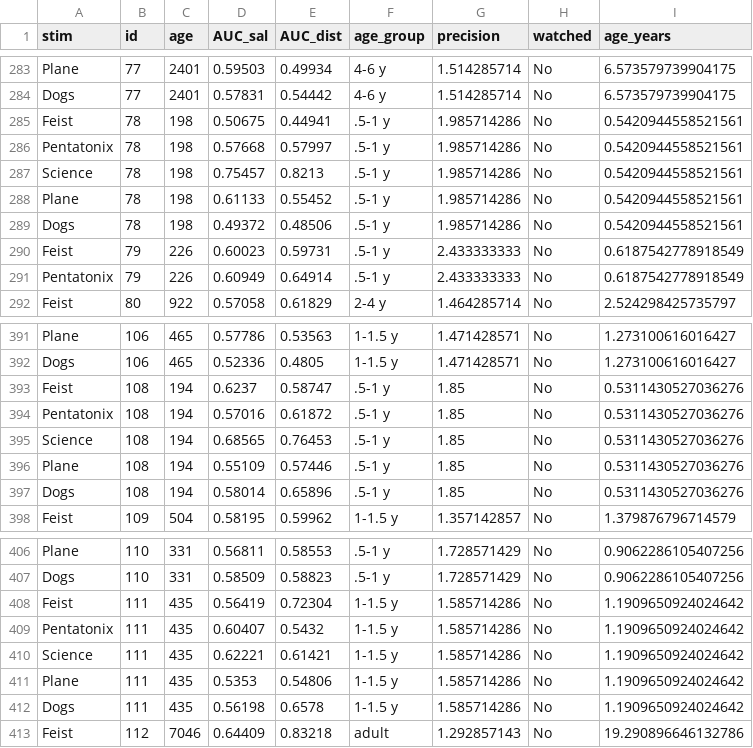
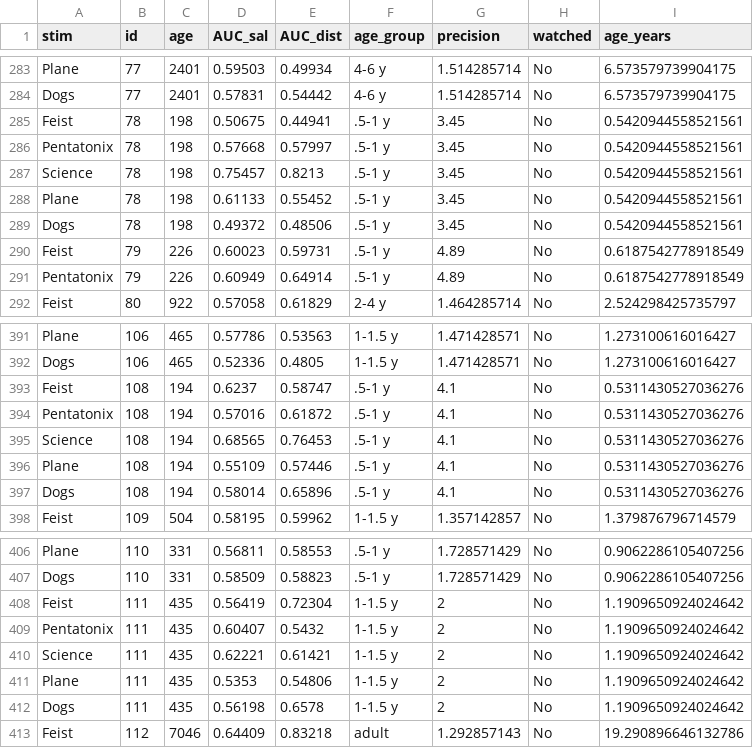
Before and after one commit to PSYC-259-Data-Science/259-group-wrangling-checking, a CSV file: data_cleaned/cleaned.csv, drawn as a sheet; only a part is shown, gaps mark what is left out; the diff covers the shown part only.

```diff
--- a/data_cleaned/cleaned.csv
+++ b/data_cleaned/cleaned.csv
@@ -284,9 +284,9 @@ Plane,77,2401,0.59503,0.49934,4-6 y,1.514285714,No,6.573579739904175
 Dogs,77,2401,0.57831,0.54442,4-6 y,1.514285714,No,6.573579739904175
-Feist,78,198,0.50675,0.44941,.5-1 y,1.985714286,No,0.5420944558521561
-Pentatonix,78,198,0.57668,0.57997,.5-1 y,1.985714286,No,0.5420944558521561
-Science,78,198,0.75457,0.8213,.5-1 y,1.985714286,No,0.5420944558521561
-Plane,78,198,0.61133,0.55452,.5-1 y,1.985714286,No,0.5420944558521561
-Dogs,78,198,0.49372,0.48506,.5-1 y,1.985714286,No,0.5420944558521561
-Feist,79,226,0.60023,0.59731,.5-1 y,2.433333333,No,0.6187542778918549
-Pentatonix,79,226,0.60949,0.64914,.5-1 y,2.433333333,No,0.6187542778918549
+Feist,78,198,0.50675,0.44941,.5-1 y,3.45,No,0.5420944558521561
+Pentatonix,78,198,0.57668,0.57997,.5-1 y,3.45,No,0.5420944558521561
+Science,78,198,0.75457,0.8213,.5-1 y,3.45,No,0.5420944558521561
+Plane,78,198,0.61133,0.55452,.5-1 y,3.45,No,0.5420944558521561
+Dogs,78,198,0.49372,0.48506,.5-1 y,3.45,No,0.5420944558521561
+Feist,79,226,0.60023,0.59731,.5-1 y,4.89,No,0.6187542778918549
+Pentatonix,79,226,0.60949,0.64914,.5-1 y,4.89,No,0.6187542778918549
 Feist,80,922,0.57058,0.61829,2-4 y,1.464285714,No,2.524298425735797
@@ -392,7 +392,7 @@ Plane,106,465,0.57786,0.53563,1-1.5 y,1.471428571,No,1.273100616016427
 Dogs,106,465,0.52336,0.4805,1-1.5 y,1.471428571,No,1.273100616016427
-Feist,108,194,0.6237,0.58747,.5-1 y,1.85,No,0.5311430527036276
-Pentatonix,108,194,0.57016,0.61872,.5-1 y,1.85,No,0.5311430527036276
-Science,108,194,0.68565,0.76453,.5-1 y,1.85,No,0.5311430527036276
-Plane,108,194,0.55109,0.57446,.5-1 y,1.85,No,0.5311430527036276
-Dogs,108,194,0.58014,0.65896,.5-1 y,1.85,No,0.5311430527036276
+Feist,108,194,0.6237,0.58747,.5-1 y,4.1,No,0.5311430527036276
+Pentatonix,108,194,0.57016,0.61872,.5-1 y,4.1,No,0.5311430527036276
+Science,108,194,0.68565,0.76453,.5-1 y,4.1,No,0.5311430527036276
+Plane,108,194,0.55109,0.57446,.5-1 y,4.1,No,0.5311430527036276
+Dogs,108,194,0.58014,0.65896,.5-1 y,4.1,No,0.5311430527036276
 Feist,109,504,0.58195,0.59962,1-1.5 y,1.357142857,No,1.379876796714579
@@ -407,7 +407,7 @@ Plane,110,331,0.56811,0.58553,.5-1 y,1.728571429,No,0.9062286105407256
 Dogs,110,331,0.58509,0.58823,.5-1 y,1.728571429,No,0.9062286105407256
-Feist,111,435,0.56419,0.72304,1-1.5 y,1.585714286,No,1.1909650924024642
-Pentatonix,111,435,0.60407,0.5432,1-1.5 y,1.585714286,No,1.1909650924024642
-Science,111,435,0.62221,0.61421,1-1.5 y,1.585714286,No,1.1909650924024642
-Plane,111,435,0.5353,0.54806,1-1.5 y,1.585714286,No,1.1909650924024642
-Dogs,111,435,0.56198,0.6578,1-1.5 y,1.585714286,No,1.1909650924024642
+Feist,111,435,0.56419,0.72304,1-1.5 y,2,No,1.1909650924024642
+Pentatonix,111,435,0.60407,0.5432,1-1.5 y,2,No,1.1909650924024642
+Science,111,435,0.62221,0.61421,1-1.5 y,2,No,1.1909650924024642
+Plane,111,435,0.5353,0.54806,1-1.5 y,2,No,1.1909650924024642
+Dogs,111,435,0.56198,0.6578,1-1.5 y,2,No,1.1909650924024642
 Feist,112,7046,0.64409,0.83218,adult,1.292857143,No,19.290896646132786
```
Also changed, not shown: 39 edited cells elsewhere in this file, data_raw/auc_bystim.csv, data_raw/participants_info_full_headers.csv, 1 other file.
